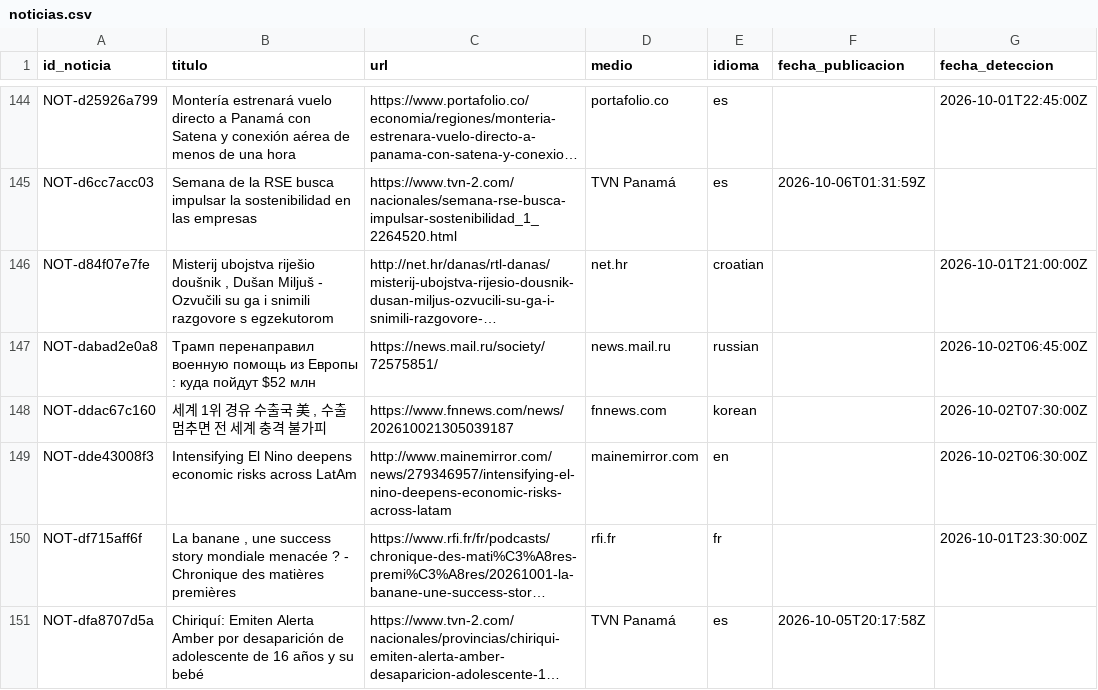
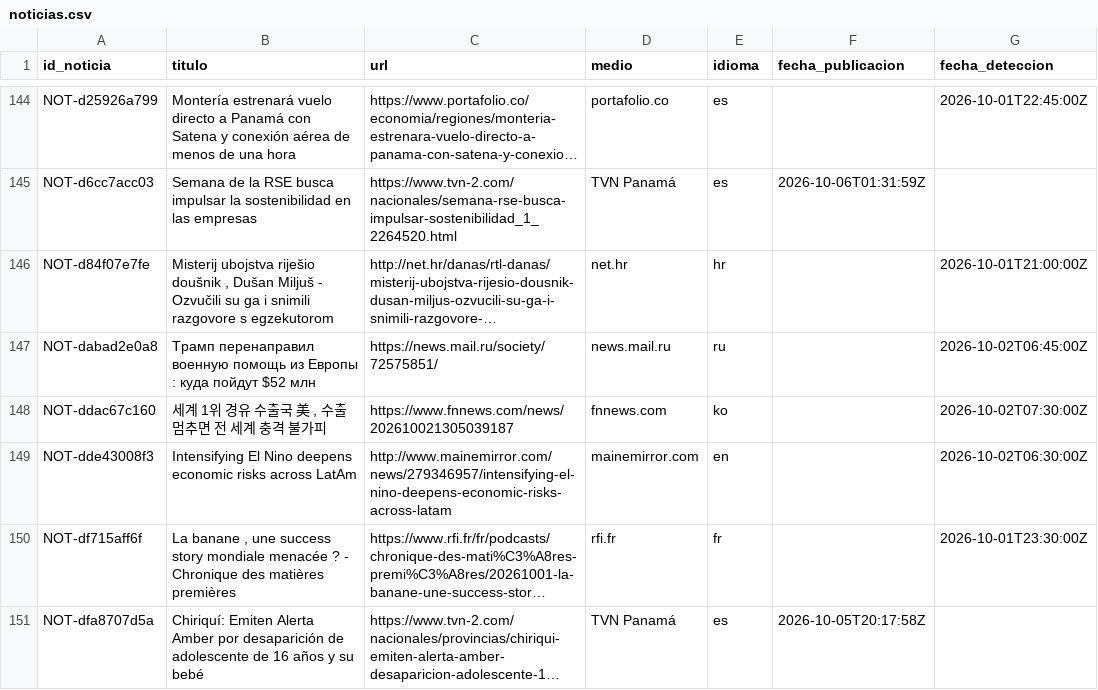
Before and after one commit to DEVHUBPTY/HACKAITHON, a CSV file: data/processed/noticias.csv, drawn as a sheet; only a part is shown, gaps mark what is left out; long unchanged cells end in …; the diff covers the shown part only; the diff names each change by its address in the sheet, - before the commit and + after, or states it on an @@ line.

Commit message:
chore(E0-04): regenerar processed/ y manifest offline con cobertura por tema y registro de extracción

```diff
--- a/data/processed/noticias.csv
+++ b/data/processed/noticias.csv
-E146 (idioma): croatian
+E146 (idioma): hr
-E147 (idioma): russian
+E147 (idioma): ru
-E148 (idioma): korean
+E148 (idioma): ko
```
Also changed, not shown: 9 edited cells elsewhere in this file, 6 other files.
